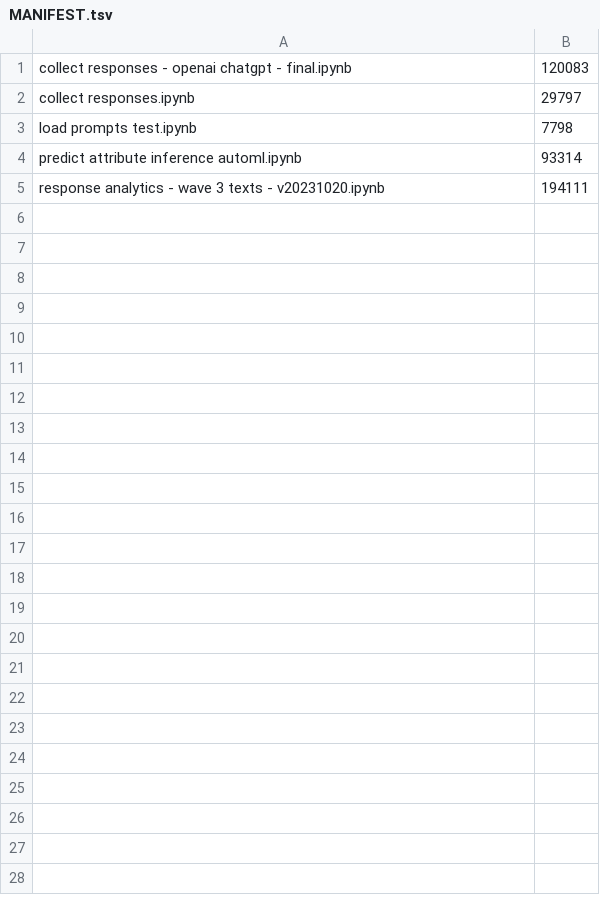
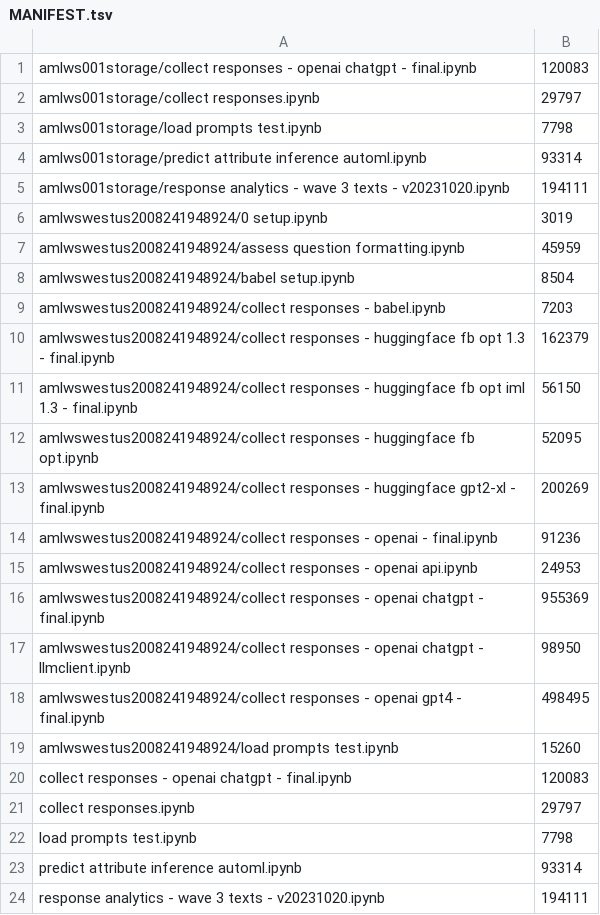
Before and after one commit to nswitanek/aml-ai-responses-archive, a TSV file: MANIFEST.tsv, drawn as a sheet; the diff names each change by its address in the sheet, - before the commit and + after, or states it on an @@ line.

Commit message:
Recover ai-responses notebooks from legacy AML storage

```diff
--- a/MANIFEST.tsv
+++ b/MANIFEST.tsv
+row 1: amlws001storage/collect responses - openai chatgpt - final.ipynb | 120083
+row 2: amlws001storage/collect responses.ipynb | 29797
+row 3: amlws001storage/load prompts test.ipynb | 7798
+row 4: amlws001storage/predict attribute inference automl.ipynb | 93314
+row 5: amlws001storage/response analytics - wave 3 texts - v20231020.ipynb | 194111
+row 6: amlwswestus2008241948924/0 setup.ipynb | 3019
+row 7: amlwswestus2008241948924/assess question formatting.ipynb | 45959
+row 8: amlwswestus2008241948924/babel setup.ipynb | 8504
+row 9: amlwswestus2008241948924/collect responses - babel.ipynb | 7203
+row 10: amlwswestus2008241948924/collect responses - huggingface fb opt 1.3 - final.ipynb | 162379
+row 11: amlwswestus2008241948924/collect responses - huggingface fb opt iml 1.3 - final.ipynb | 56150
+row 12: amlwswestus2008241948924/collect responses - huggingface fb opt.ipynb | 52095
+row 13: amlwswestus2008241948924/collect responses - huggingface gpt2-xl - final.ipynb | 200269
+row 14: amlwswestus2008241948924/collect responses - openai - final.ipynb | 91236
+row 15: amlwswestus2008241948924/collect responses - openai api.ipynb | 24953
+row 16: amlwswestus2008241948924/collect responses - openai chatgpt - final.ipynb | 955369
+row 17: amlwswestus2008241948924/collect responses - openai chatgpt - llmclient.ipynb | 98950
+row 18: amlwswestus2008241948924/collect responses - openai gpt4 - final.ipynb | 498495
+row 19: amlwswestus2008241948924/load prompts test.ipynb | 15260
```
Also changed, not shown: 20 other files.
